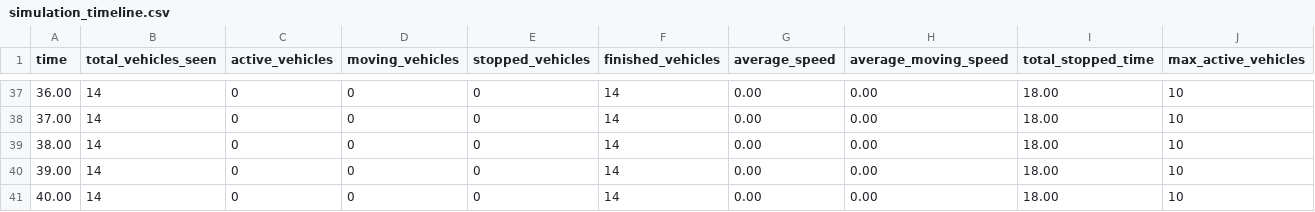
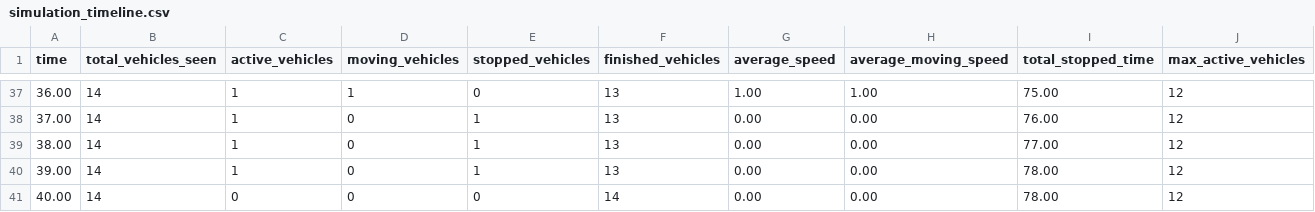
Before and after one commit to MultiRocka/City-Traffic-Simulator, a CSV file: simulation_timeline.csv, drawn as a sheet; only a part is shown, gaps mark what is left out; the diff covers the shown part only.

```diff
--- a/simulation_timeline.csv
+++ b/simulation_timeline.csv
@@ -37,5 +37,5 @@ time,total_vehicles_seen,active_vehicles,moving_vehicles,stopped_vehicles,finish
-36.00,14,0,0,0,14,0.00,0.00,18.00,10
-37.00,14,0,0,0,14,0.00,0.00,18.00,10
-38.00,14,0,0,0,14,0.00,0.00,18.00,10
-39.00,14,0,0,0,14,0.00,0.00,18.00,10
-40.00,14,0,0,0,14,0.00,0.00,18.00,10
+36.00,14,1,1,0,13,1.00,1.00,75.00,12
+37.00,14,1,0,1,13,0.00,0.00,76.00,12
+38.00,14,1,0,1,13,0.00,0.00,77.00,12
+39.00,14,1,0,1,13,0.00,0.00,78.00,12
+40.00,14,0,0,0,14,0.00,0.00,78.00,12
```
Also changed, not shown: 176 edited cells elsewhere in this file, simulation_summary.csv, 9 other files.
